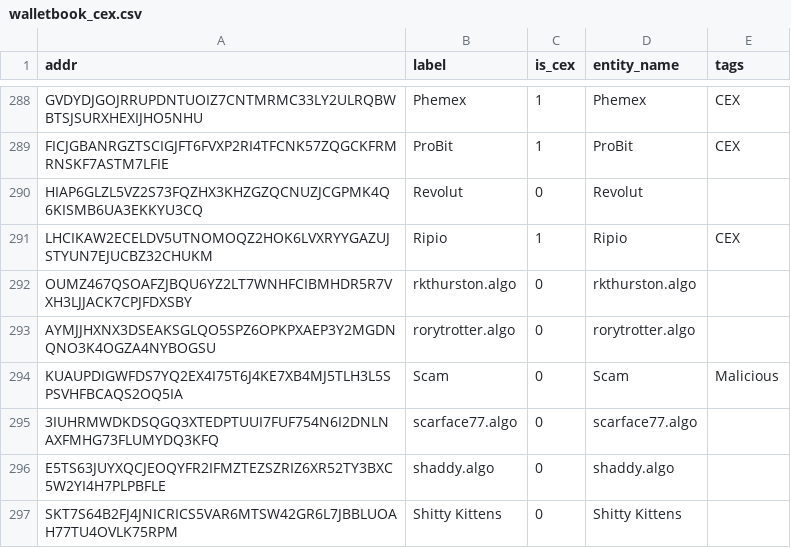
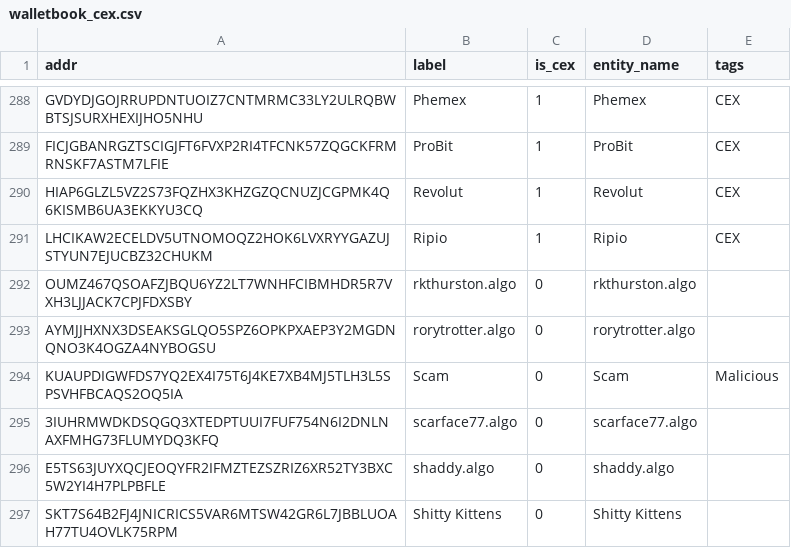
Before and after one commit to MarcLlopart/Algorand-CEX, a CSV file: data/walletbook_cex.csv, drawn as a sheet; only a part is shown, gaps mark what is left out; the diff names each change by its address in the sheet, - before the commit and + after, or states it on an @@ line.

```diff
--- a/data/walletbook_cex.csv
+++ b/data/walletbook_cex.csv
-C290 (is_cex): 0
+C290 (is_cex): 1
-E290 (tags): (empty)
+E290 (tags): CEX
```
Also changed, not shown: 1 other file.
